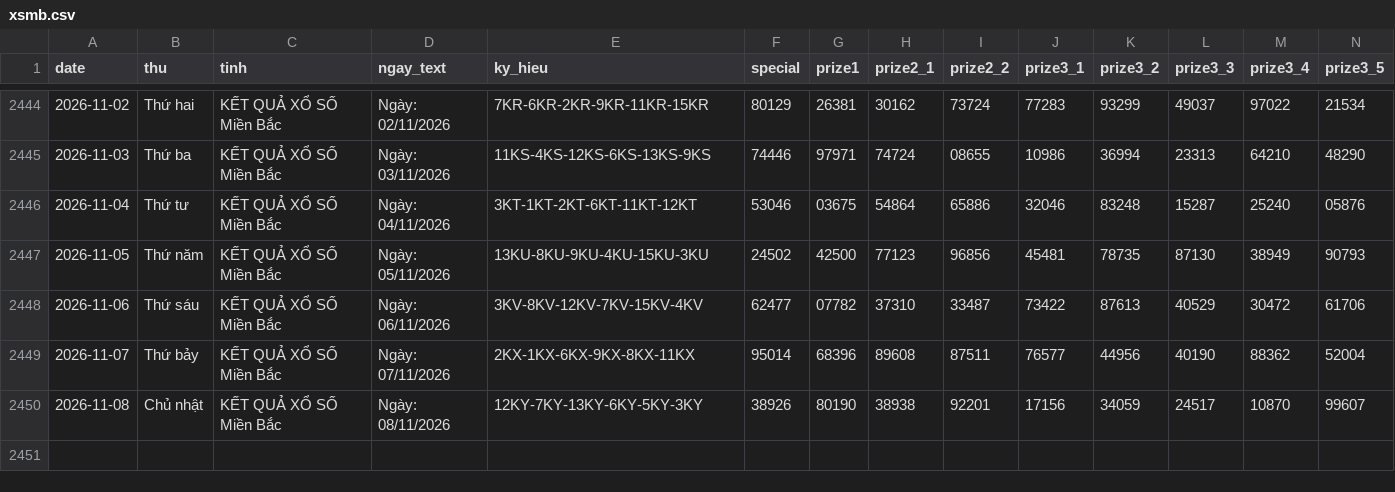
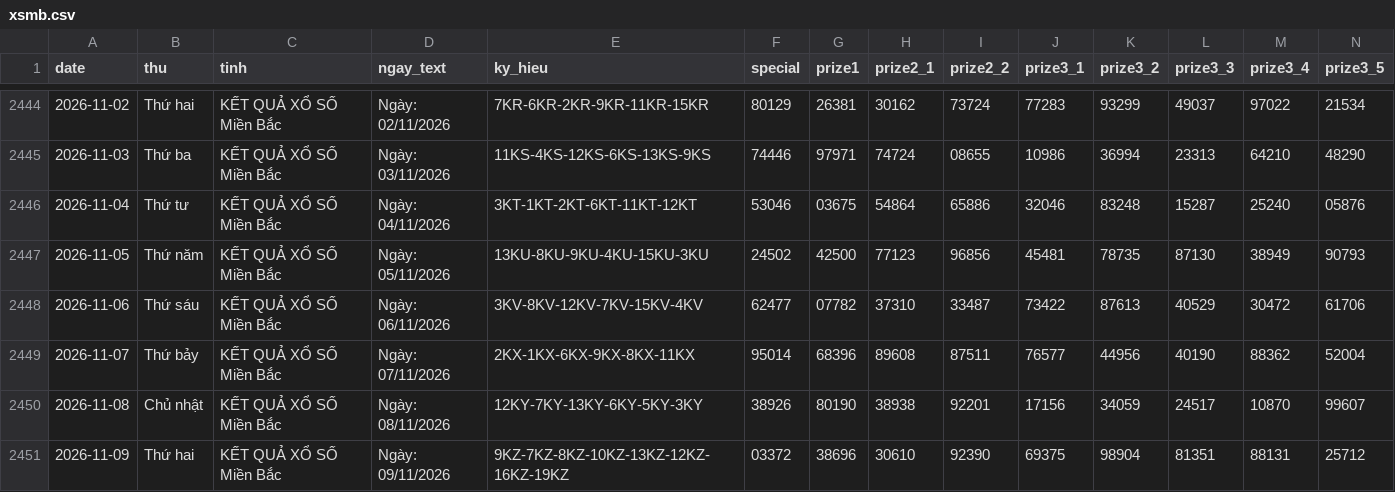
Before and after one commit to tuanseo5t-alt/xsmb-analysis, a CSV file: data/xsmb.csv, drawn as a sheet; only a part is shown, gaps mark what is left out; rows hold the shown columns only; the diff names each change by its address in the sheet, - before the commit and + after, or states it on an @@ line.

```diff
--- a/data/xsmb.csv
+++ b/data/xsmb.csv
+row 2451: 2026-11-09 | Thứ hai | KẾT QUẢ XỔ SỐ Miền Bắc | Ngày: 09/11/2026 | 9KZ-7KZ-8KZ-10KZ-13KZ-12KZ-16KZ-19KZ | 03372 | 38696 | 30610 | 92390 | 69375 | 98904 | 81351 | 88131 | 25712
```
Also changed, not shown: data/xsmb-2-digits.csv, data/xsmb-sparse.csv, 14 other files.
